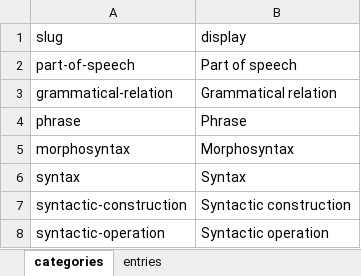
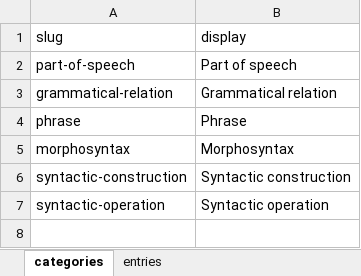
Before and after one commit to CentreForDigitalHumanities/lidia-zotero, an Excel workbook: vocabulary/lexicon.xlsx, sheet categories, drawn as a sheet; values as stored, in another font and other column widths than the file's, no borders; the diff names each change by its address in the sheet, - before the commit and + after, or states it on an @@ line.

Commit message:
Update lexicon: remove syntax category

```diff
--- a/vocabulary/lexicon.xlsx (sheet categories)
+++ b/vocabulary/lexicon.xlsx (sheet categories)
-row 6: syntax | Syntax
```
